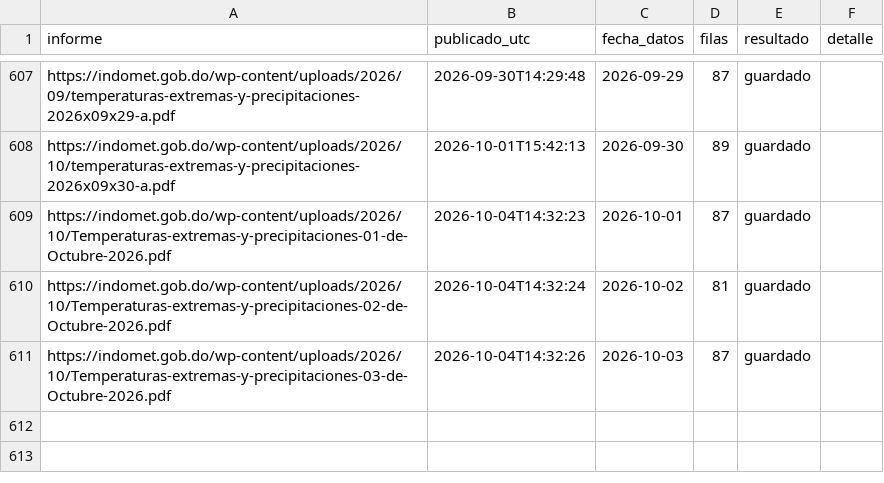
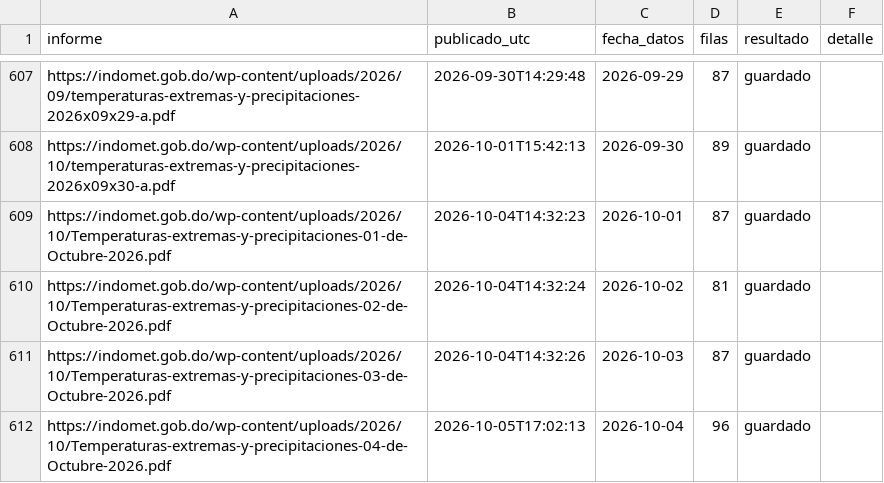
Before and after one commit to jeanluis-caamano/Manegonte, a CSV file: data/informes.csv, drawn as a sheet; only a part is shown, gaps mark what is left out; the diff names each change by its address in the sheet, - before the commit and + after, or states it on an @@ line.

```diff
--- a/data/informes.csv
+++ b/data/informes.csv
+row 612: https://indomet.gob.do/wp-content/uploads/2026/10/Temperaturas-extremas-y-precipitaciones-04-de-Octubre-2026.pdf | 2026-10-05T17:02:13 | 2026-10-04 | 96 | guardado
```
Also changed, not shown: 2 other files.
